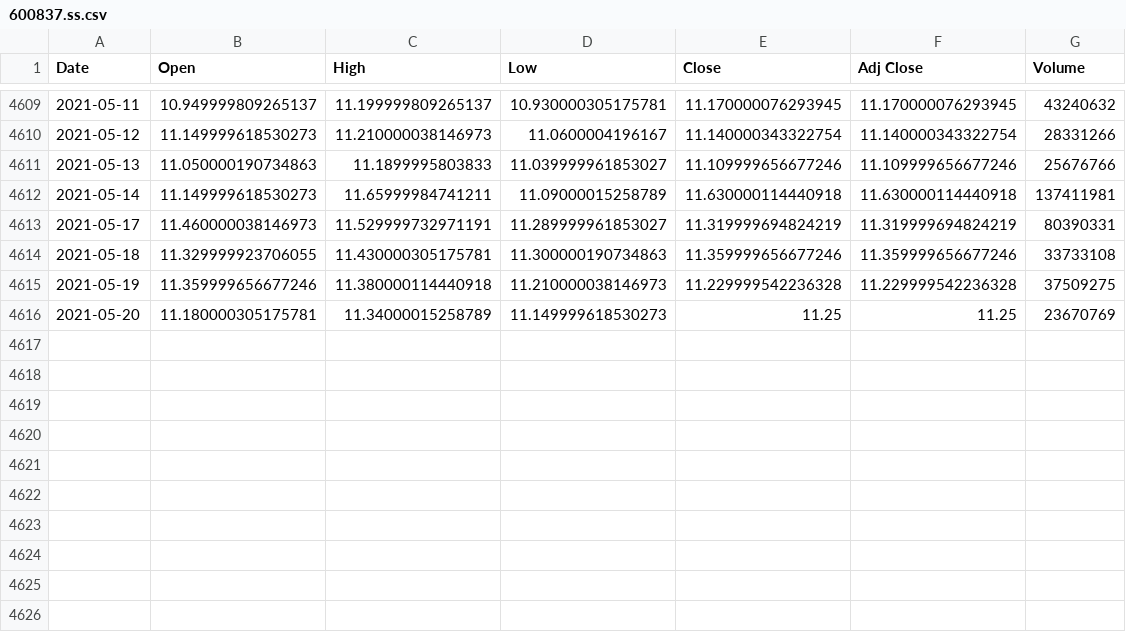
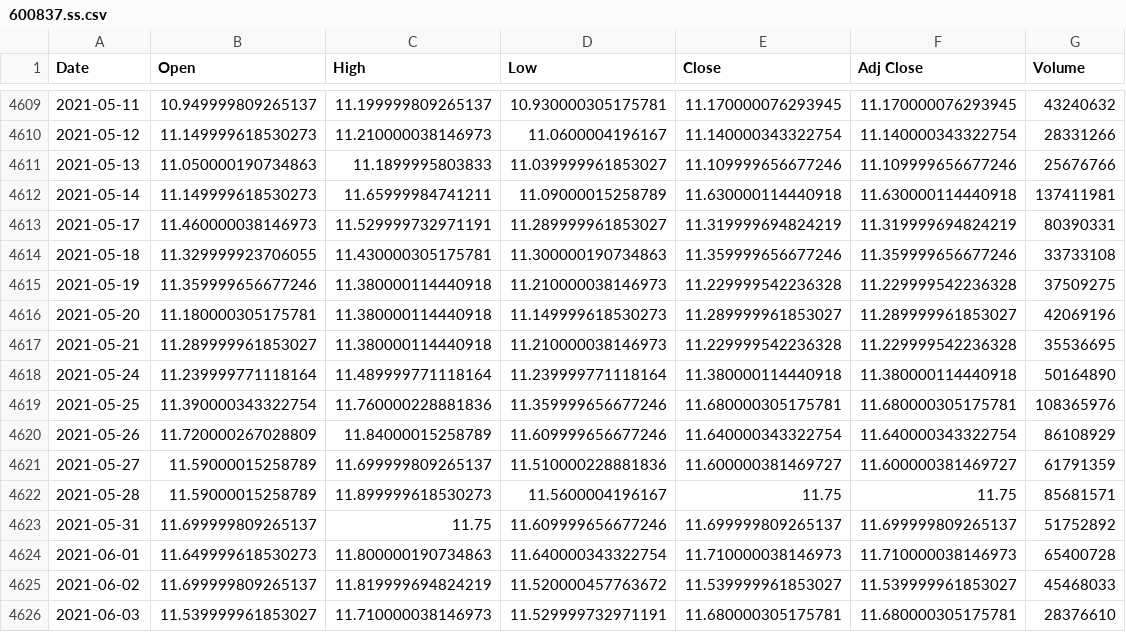
Before and after one commit to YangTaoCN/bt_explore, a CSV file: data/600837.ss.csv, drawn as a sheet; only a part is shown, gaps mark what is left out.

```diff
--- a/data/600837.ss.csv
+++ b/data/600837.ss.csv
@@ -4615,2 +4615,12 @@ Date,Open,High,Low,Close,Adj Close,Volume
 2021-05-19,11.359999656677246,11.380000114440918,11.210000038146973,11.229999542236328,11.229999542236328,37509275
-2021-05-20,11.180000305175781,11.34000015258789,11.149999618530273,11.25,11.25,23670769
+2021-05-20,11.180000305175781,11.380000114440918,11.149999618530273,11.289999961853027,11.289999961853027,42069196
+2021-05-21,11.289999961853027,11.380000114440918,11.210000038146973,11.229999542236328,11.229999542236328,35536695
+2021-05-24,11.239999771118164,11.489999771118164,11.239999771118164,11.380000114440918,11.380000114440918,50164890
+2021-05-25,11.390000343322754,11.760000228881836,11.359999656677246,11.680000305175781,11.680000305175781,108365976
+2021-05-26,11.720000267028809,11.84000015258789,11.609999656677246,11.640000343322754,11.640000343322754,86108929
+2021-05-27,11.59000015258789,11.699999809265137,11.510000228881836,11.600000381469727,11.600000381469727,61791359
+2021-05-28,11.59000015258789,11.899999618530273,11.5600004196167,11.75,11.75,85681571
+2021-05-31,11.699999809265137,11.75,11.609999656677246,11.699999809265137,11.699999809265137,51752892
+2021-06-01,11.649999618530273,11.800000190734863,11.640000343322754,11.710000038146973,11.710000038146973,65400728
+2021-06-02,11.699999809265137,11.819999694824219,11.520000457763672,11.539999961853027,11.539999961853027,45468033
+2021-06-03,11.539999961853027,11.710000038146973,11.529999732971191,11.680000305175781,11.680000305175781,28376610
```
Also changed, not shown: data/000333.sz.csv, data/arkk.csv, 5 other files.
